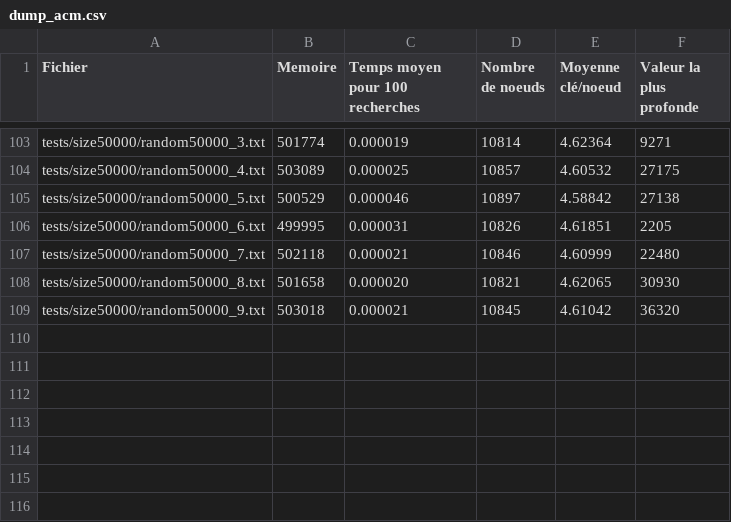
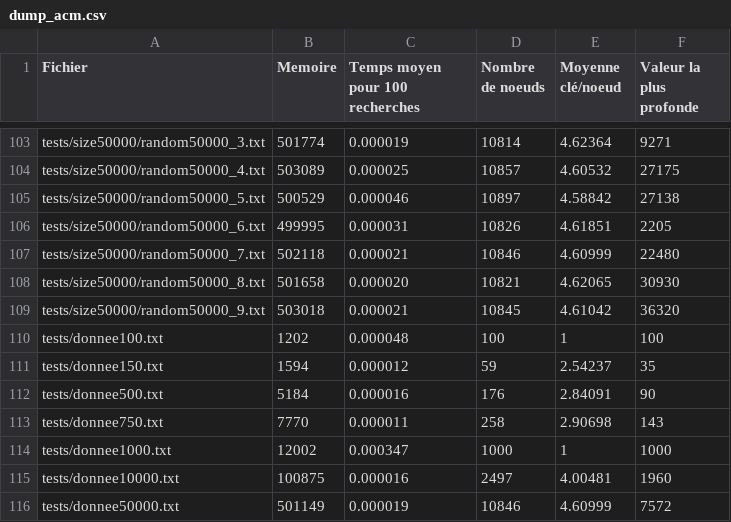
Before and after one commit to Hallina/OcamlProject, a CSV file: v2/dumps/dump_acm.csv, drawn as a sheet; only a part is shown, gaps mark what is left out.

```diff
--- a/v2/dumps/dump_acm.csv
+++ b/v2/dumps/dump_acm.csv
@@ -109 +109,8 @@ tests/size50000/random50000_8.txt,501658,0.000020,10821,4.62065,30930
 tests/size50000/random50000_9.txt,503018,0.000021,10845,4.61042,36320
+tests/donnee100.txt,1202,0.000048,100,1,100
+tests/donnee150.txt,1594,0.000012,59,2.54237,35
+tests/donnee500.txt,5184,0.000016,176,2.84091,90
+tests/donnee750.txt,7770,0.000011,258,2.90698,143
+tests/donnee1000.txt,12002,0.000347,1000,1,1000
+tests/donnee10000.txt,100875,0.000016,2497,4.00481,1960
+tests/donnee50000.txt,501149,0.000019,10846,4.60999,7572
```
Also changed, not shown: v2/dumps/dump_ach.csv, v2/dumps/dump_acme.csv.
